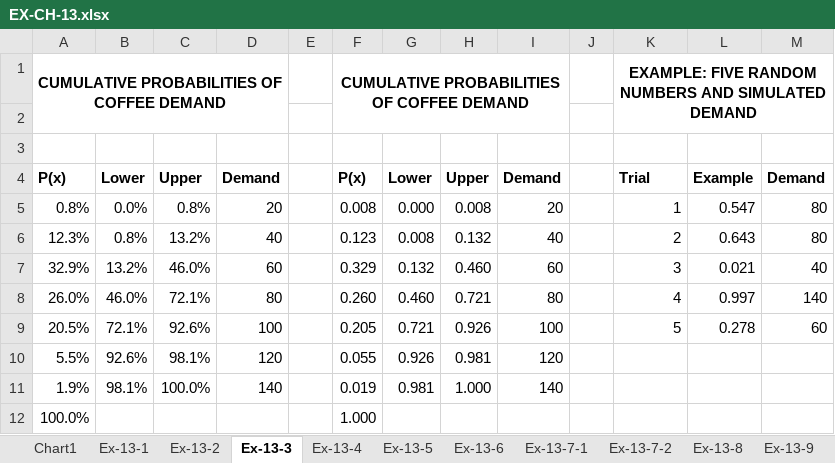
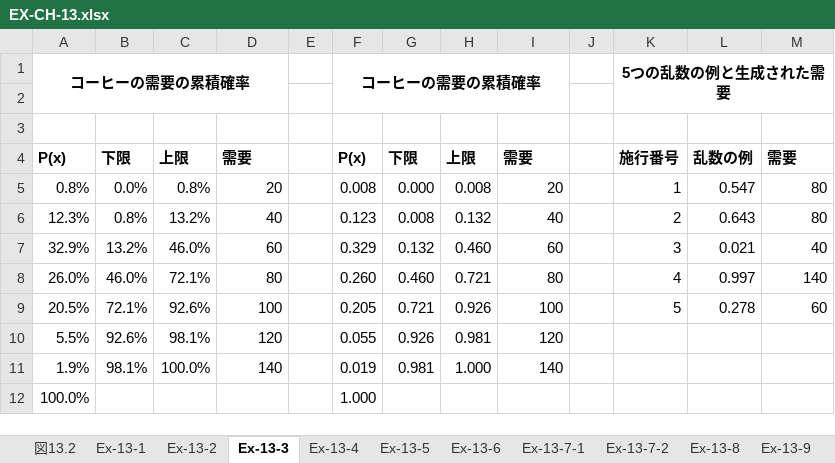
Before and after one commit to sato-laboratory/pricing-analytics, an Excel workbook: book-examples/chapter-13/EX-CH-13.xlsx, sheet Ex-13-3, drawn as a sheet; values as stored, in another font and other column widths than the file's, no borders; removed rows and columns are numbered as before the commit, all else as after; the diff names each change by its address in the sheet, - before the commit and + after, or states it on an @@ line.

```diff
--- a/book-examples/chapter-13/EX-CH-13.xlsx (sheet Ex-13-3)
+++ b/book-examples/chapter-13/EX-CH-13.xlsx (sheet Ex-13-3)
-sheet tab: Chart1
+sheet tab: 図13.2
-row 1: CUMULATIVE PROBABILITIES OF COFFEE DEMAND |  |  |  |  | CUMULATIVE PROBABILITIES OF COFFEE DEMAND |  |  |  |  | EXAMPLE: FIVE RANDOM NUMBERS AND SIMULATED DEMAND
+row 1: コーヒーの需要の累積確率 |  |  |  |  | コーヒーの需要の累積確率 |  |  |  |  | 5つの乱数の例と生成された需要
-B4: Lower
+B4: 下限
-C4: Upper
+C4: 上限
-D4: Demand
+D4: 需要
-G4: Lower
+G4: 下限
-H4: Upper
+H4: 上限
-I4: Demand
+I4: 需要
-K4: Trial
+K4: 施行番号
-L4: Example
+L4: 乱数の例
-M4: Demand
+M4: 需要
```
Also changed, not shown: sheet Ex-13-7-1, sheet Ex-13-7-2, sheet Ex-13-6, sheet Ex-13-8, sheet Ex-13-5, sheet Ex-13-4, 3 more sheets, charts or pictures.
